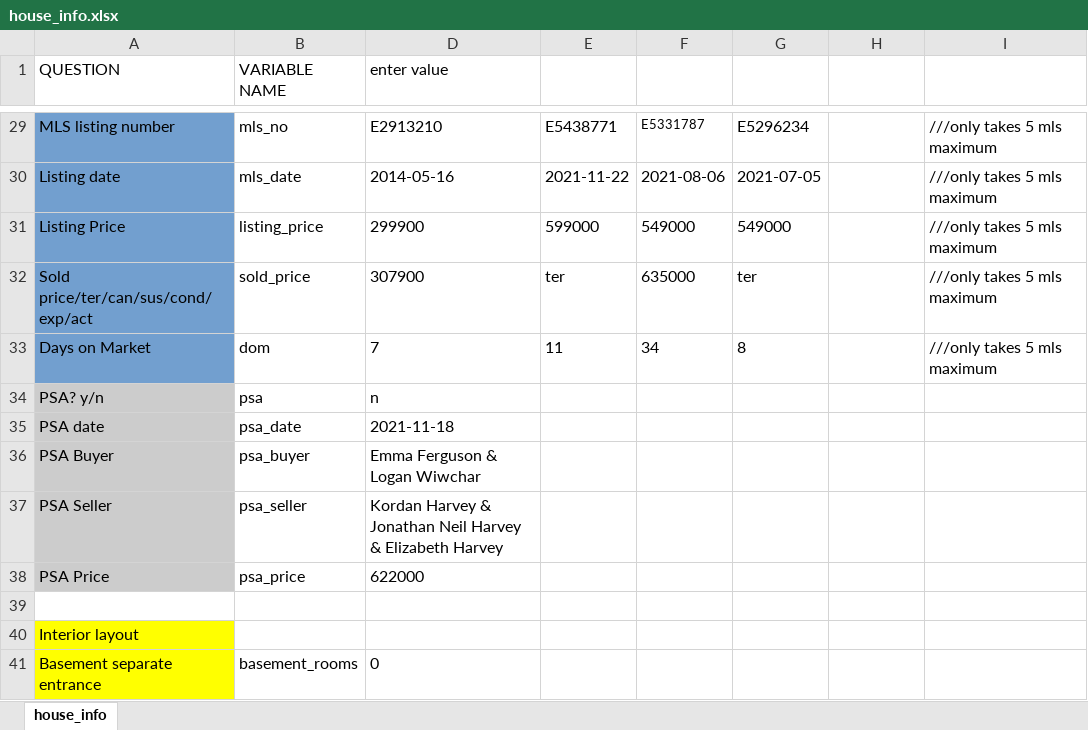
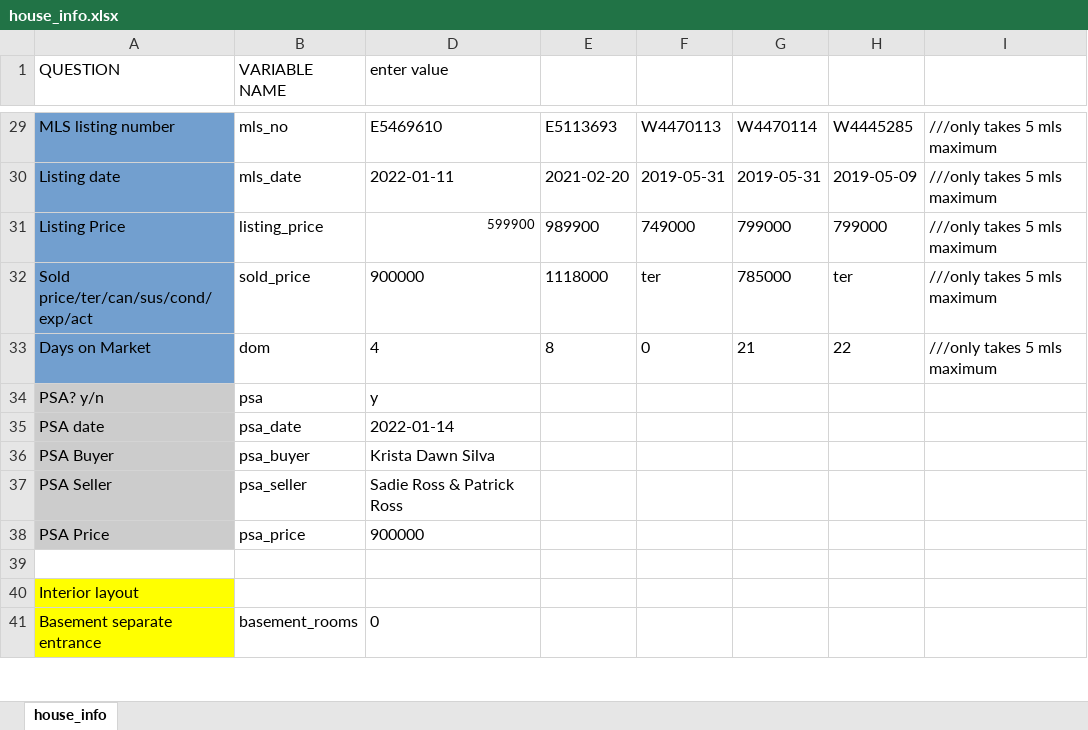
Before and after one commit to matthewyeung35/Appraisal-automation, an Excel workbook: house_info.xlsx, sheet house_info, drawn as a sheet; only a part is shown, gaps mark what is left out; values as stored, in another font and other column widths than the file's, no borders; conditional formats not drawn; the diff covers the shown part only; the diff names each change by its address in the sheet, - before the commit and + after, or states it on an @@ line.

```diff
--- a/house_info.xlsx (sheet house_info)
+++ b/house_info.xlsx (sheet house_info)
-D29 (enter value): E2913210
+D29 (enter value): E5469610
-E29: E5438771
+E29: E5113693
-F29: E5331787
+F29: W4470113
@@ F29 text size: larger @@
-G29: E5296234
+G29: W4470114
-H29: (empty)
+H29: W4445285
-D30 (enter value): 2014-05-16
+D30 (enter value): 2022-01-11
-E30: 2021-11-22
+E30: 2021-02-20
-F30: 2021-08-06
+F30: 2019-05-31
-G30: 2021-07-05
+G30: 2019-05-31
-H30: (empty)
+H30: 2019-05-09
-D31 (enter value): 299900
+D31 (enter value): 599900
@@ D31 text size: smaller @@
-E31: 599000
+E31: 989900
-F31: 549000
+F31: 749000
-G31: 549000
+G31: 799000
-H31: (empty)
+H31: 799000
-D32 (enter value): 307900
+D32 (enter value): 900000
-E32: ter
+E32: 1118000
-F32: 635000
+F32: ter
-G32: ter
+G32: 785000
-H32: (empty)
+H32: ter
-D33 (enter value): 7
+D33 (enter value): 4
-E33: 11
+E33: 8
-F33: 34
+F33: 0
-G33: 8
+G33: 21
-H33: (empty)
+H33: 22
-D34 (enter value): n
+D34 (enter value): y
-D35 (enter value): 2021-11-18
+D35 (enter value): 2022-01-14
-D36 (enter value): Emma Ferguson & Logan Wiwchar
+D36 (enter value): Krista Dawn Silva
-D37 (enter value): Kordan Harvey & Jonathan Neil Harvey & Elizabeth Harvey
+D37 (enter value): Sadie Ross & Patrick Ross
-D38 (enter value): 622000
+D38 (enter value): 900000
```
Also changed, not shown: 28 edited cells elsewhere in this sheet, 3 other files.
